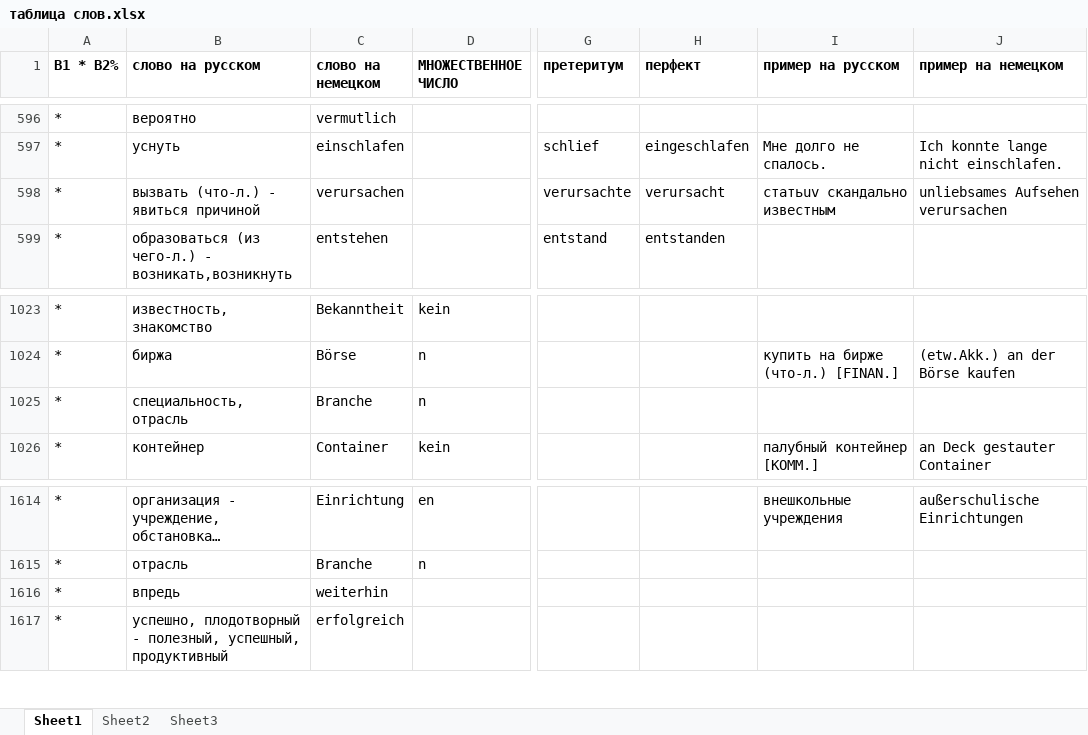
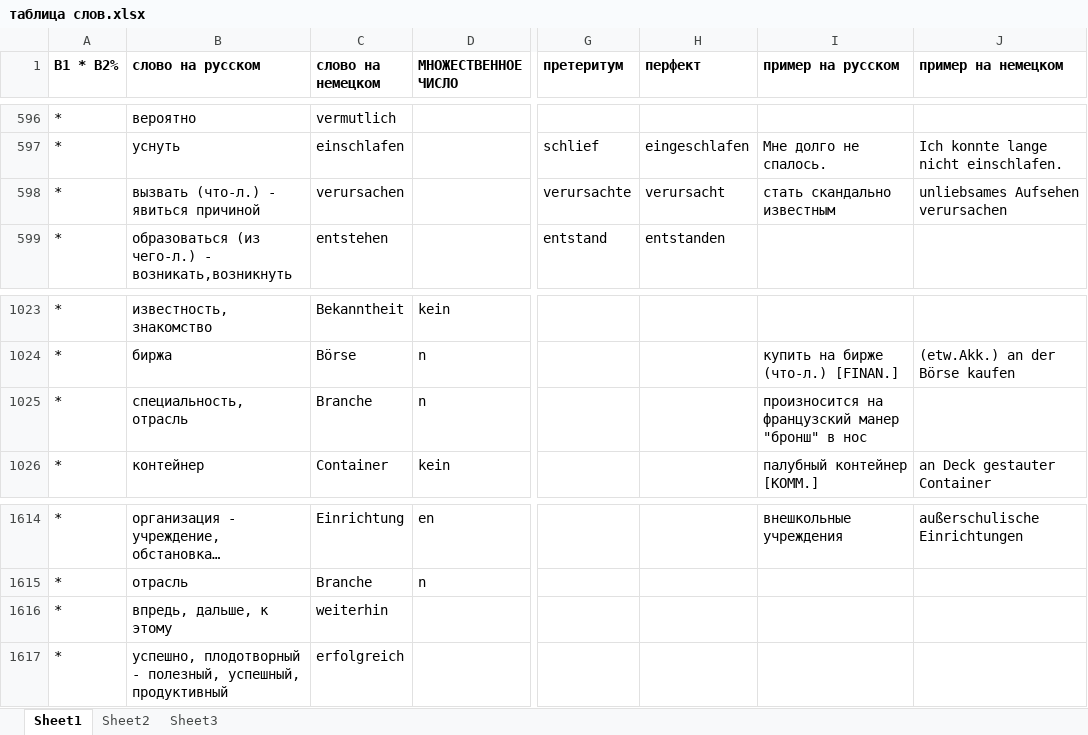
Before and after one commit to h-shvedko/cards_entry_file_xlsx, an Excel workbook: таблица слов.xlsx, sheet Sheet1, drawn as a sheet; only a part is shown, gaps mark what is left out; long unchanged cells end in …; values as stored, in another font and other column widths than the file's, no borders; the diff covers the shown part only; the diff names each change by its address in the sheet, - before the commit and + after, or states it on an @@ line.

```diff
--- a/таблица слов.xlsx (sheet Sheet1)
+++ b/таблица слов.xlsx (sheet Sheet1)
-I598 (пример на русском): статьuv скандально известным
+I598 (пример на русском): стать скандально известным
-I1025 (пример на русском): (empty)
+I1025 (пример на русском): произносится на французский манер "бронш" в нос
-B1616 (слово на русском): впредь
+B1616 (слово на русском): впредь, дальше, к этому
```
Also changed, not shown: 47 added rows and 14 edited cells elsewhere in this sheet.
